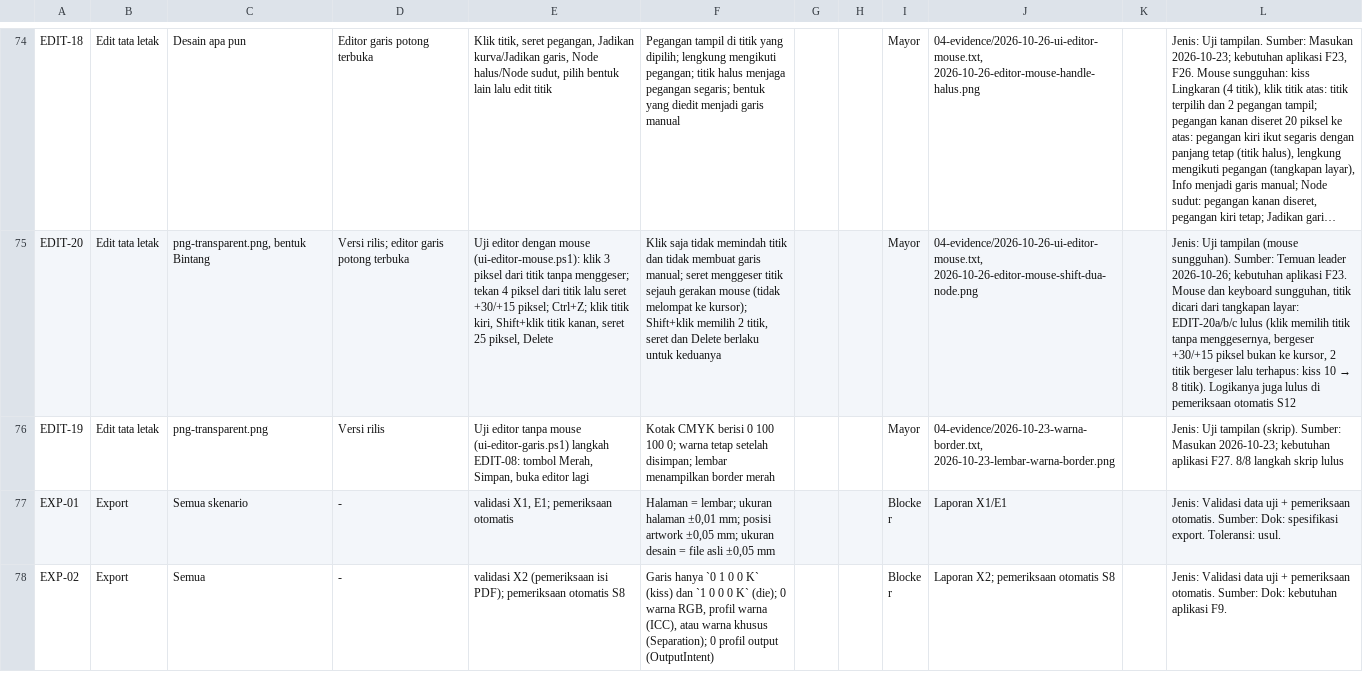
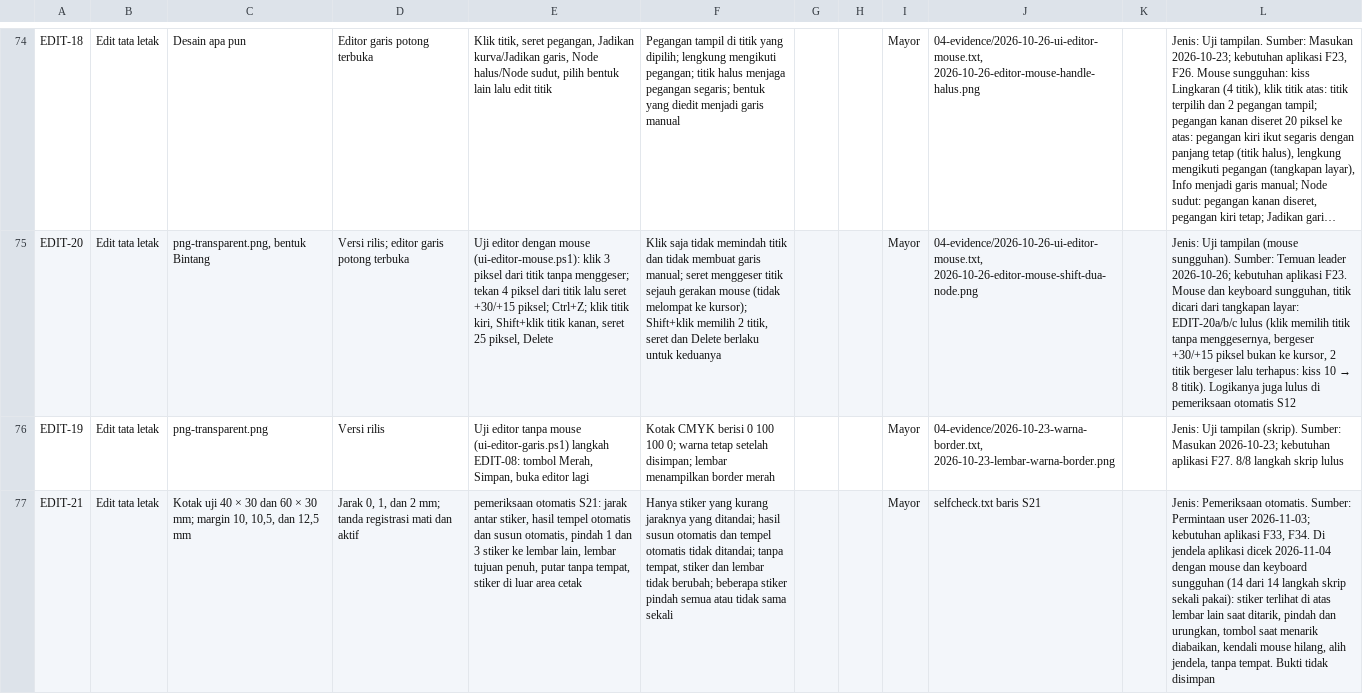
Before and after one commit to kntg/Layout-and-Editing-Software, a CSV file: docs/pengujian/lembar-hasil-uji-alur-lengkap.csv, drawn as a sheet; only a part is shown, gaps mark what is left out; the shorter side is filled out with more unchanged rows; long unchanged cells end in …; the diff covers the shown part only; the diff names each change by its address in the sheet, - before the commit and + after, or states it on an @@ line.

Commit message:
Zoom stabil, salin beberapa stiker, angka bahan dibatasi, dan dokumen disamakan
- Zoom in tidak lagi memindahkan lembar ke baris lain, jadi titik di bawah kursor tetap di tempat. Jumlah lembar per baris hanya bertambah saat zoom out, dan dihitung ulang oleh Pas layar dan Susun otomatis.
- Klik di luar lembar kembali melepas pilihan. Fungsi ini hilang sejak lembar ditengahkan.
- Ctrl+C dan Ctrl+V berlaku untuk semua stiker terpilih: semua ditempel, atau tidak sama sekali bila satu saja tidak punya tempat.
- Saat beberapa stiker ditarik, stiker di lembar lain ikut terlihat bergerak.
- Angka bahan paling tinggi 100% dan merah bila stiker bertumpuk, juga di Print Ticket. Sebelumnya bisa tampil 214% dengan sisa -114%.
- Kata pcs di daftar desain tidak lagi terpotong. Bila baris sempit, teks tinggi yang disingkat.
- Pemeriksaan otomatis ditambah satu skenario untuk tempel beberapa stiker dan angka bahan.
- README dan kebutuhan aplikasi mencatat menu Tanda registrasi yang baru, pilih banyak, halaman sambutan, tombol Kembalikan, dan menu Lainnya. Dokumen uji mencatat skenario dan hasil uji terbaru.

```diff
--- a/docs/pengujian/lembar-hasil-uji-alur-lengkap.csv
+++ b/docs/pengujian/lembar-hasil-uji-alur-lengkap.csv
+row 77: EDIT-21 | Edit tata letak | Kotak uji 40 × 30 dan 60 × 30 mm; margin 10, 10,5, dan 12,5 mm | Jarak 0, 1, dan 2 mm; tanda registrasi mati dan aktif | pemeriksaan otomatis S21: jarak antar stiker, hasil tempel otomatis dan susun otomatis, pindah 1 dan 3 stiker ke lembar lain, lembar tujuan penuh, putar tanpa tempat, stiker di luar area cetak | Hanya stiker yang kurang jaraknya yang ditandai; hasil susun otomatis dan tempel otomatis tidak ditandai; tanpa tempat, stiker dan lembar tidak berubah; beberapa stiker pindah semua atau tidak sama sekali |  |  | Mayor | selfcheck.txt baris S21 |  | Jenis: Pemeriksaan otomatis. Sumber: Permintaan user 2026-11-03; kebutuhan aplikasi F33, F34. Di jendela aplikasi dicek 2026-11-04 dengan mouse dan keyboard sungguhan (14 dari 14 langkah skrip sekali pakai): stiker terlihat di atas lembar lain saat ditarik, pindah dan urungkan, tombol saat menarik diabaikan, kendali mouse hilang, alih jendela, tanpa tempat. Bukti tidak disimpan
```
Also changed, not shown: 1 added row elsewhere in this file, 11 other files.
